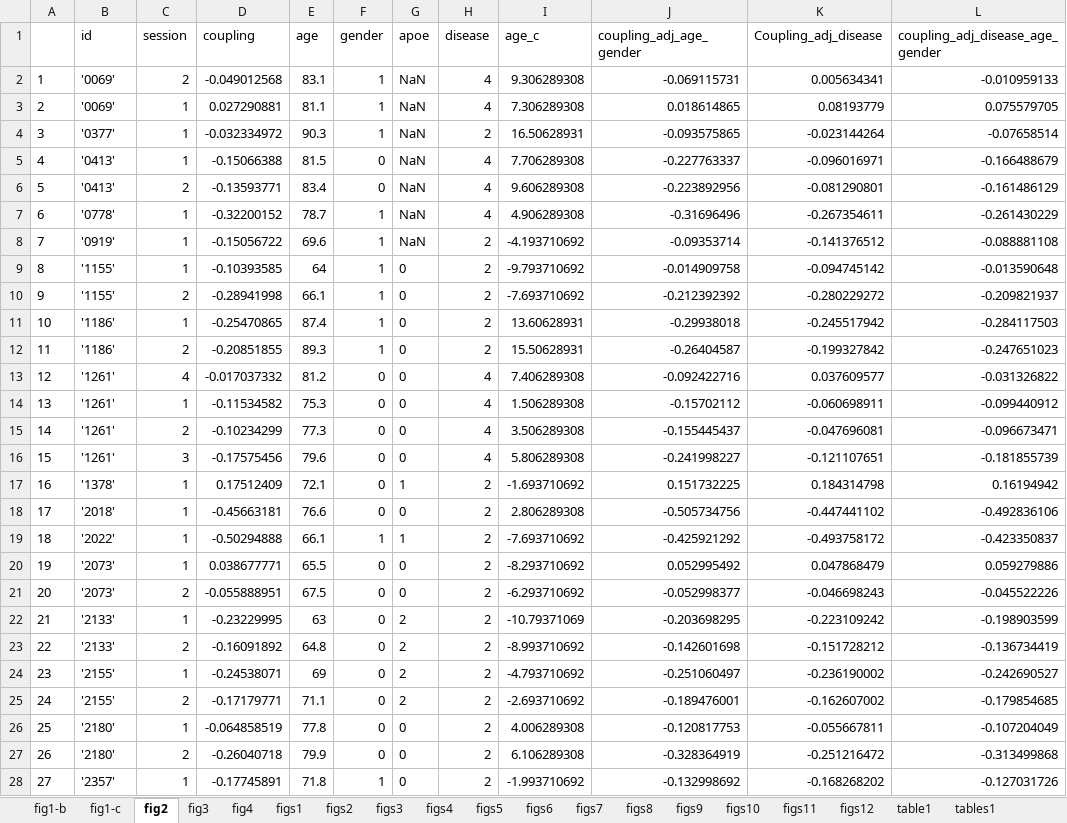
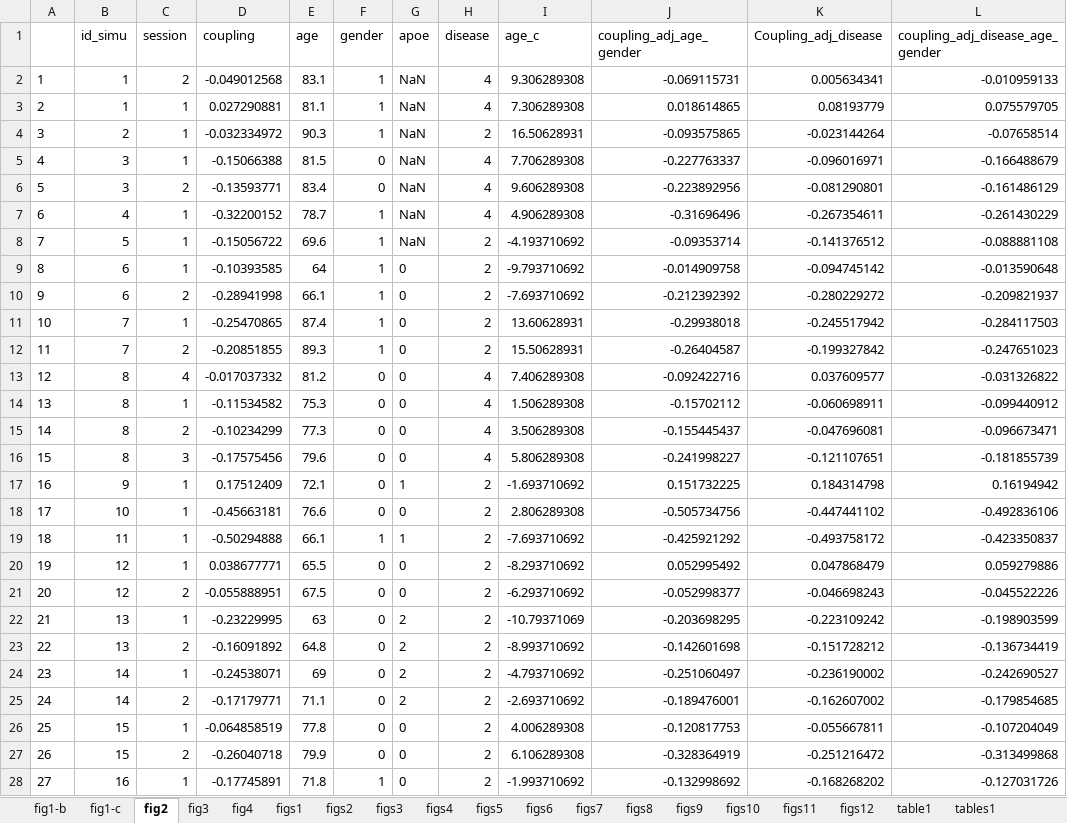
Before and after one commit to feng5132308003/Reduced-coupling-between-cerebrospinal-fluid-flow-and-global-brain-activity-is-linked-to-Alzheimer-s, an Excel workbook: data_figs.xlsx, sheet fig2, drawn as a sheet; only a part is shown; values as stored, in another font and other column widths than the file's, no borders; the diff covers the shown part only; the diff names each change by its address in the sheet, - before the commit and + after, or states it on an @@ line.

```diff
--- a/data_figs.xlsx (sheet fig2)
+++ b/data_figs.xlsx (sheet fig2)
-B1: id
+B1: id_simu
-B2:B3 (id_simu): '0069'
+B2:B3 (id_simu): 1
-B4 (id_simu): '0377'
+B4 (id_simu): 2
-B5:B6 (id_simu): '0413'
+B5:B6 (id_simu): 3
-B7 (id_simu): '0778'
+B7 (id_simu): 4
-B8 (id_simu): '0919'
+B8 (id_simu): 5
-B9:B10 (id_simu): '1155'
+B9:B10 (id_simu): 6
-B11:B12 (id_simu): '1186'
+B11:B12 (id_simu): 7
-B13:B16 (id_simu): '1261'
+B13:B16 (id_simu): 8
-B17 (id_simu): '1378'
+B17 (id_simu): 9
-B18 (id_simu): '2018'
+B18 (id_simu): 10
-B19 (id_simu): '2022'
+B19 (id_simu): 11
-B20:B21 (id_simu): '2073'
+B20:B21 (id_simu): 12
-B22:B23 (id_simu): '2133'
+B22:B23 (id_simu): 13
-B24:B25 (id_simu): '2155'
+B24:B25 (id_simu): 14
-B26:B27 (id_simu): '2180'
+B26:B27 (id_simu): 15
-B28 (id_simu): '2357'
+B28 (id_simu): 16
```
Also changed, not shown: 131 edited cells elsewhere in this sheet, sheet figs1, sheet figs4, sheet figs3, sheet figs5, sheet fig3, sheet fig4, 3 more sheets, 20 other files.
